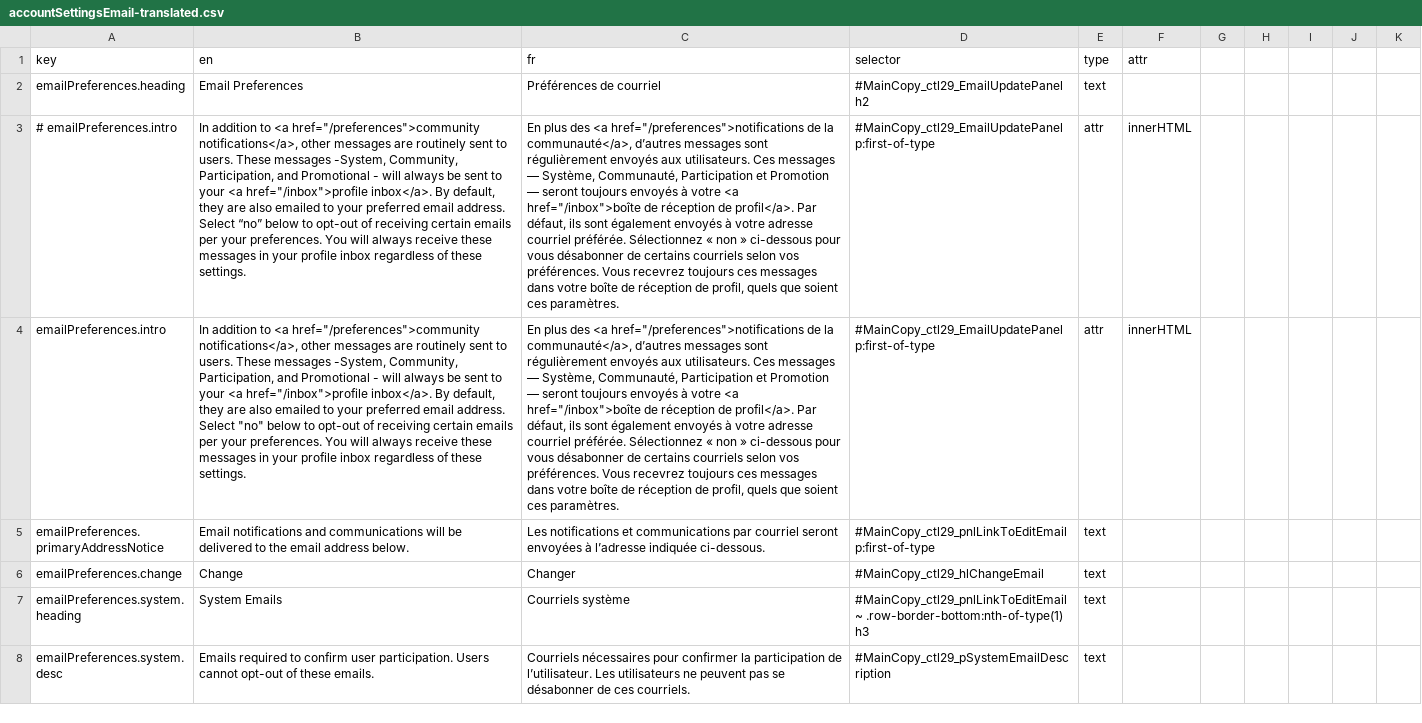
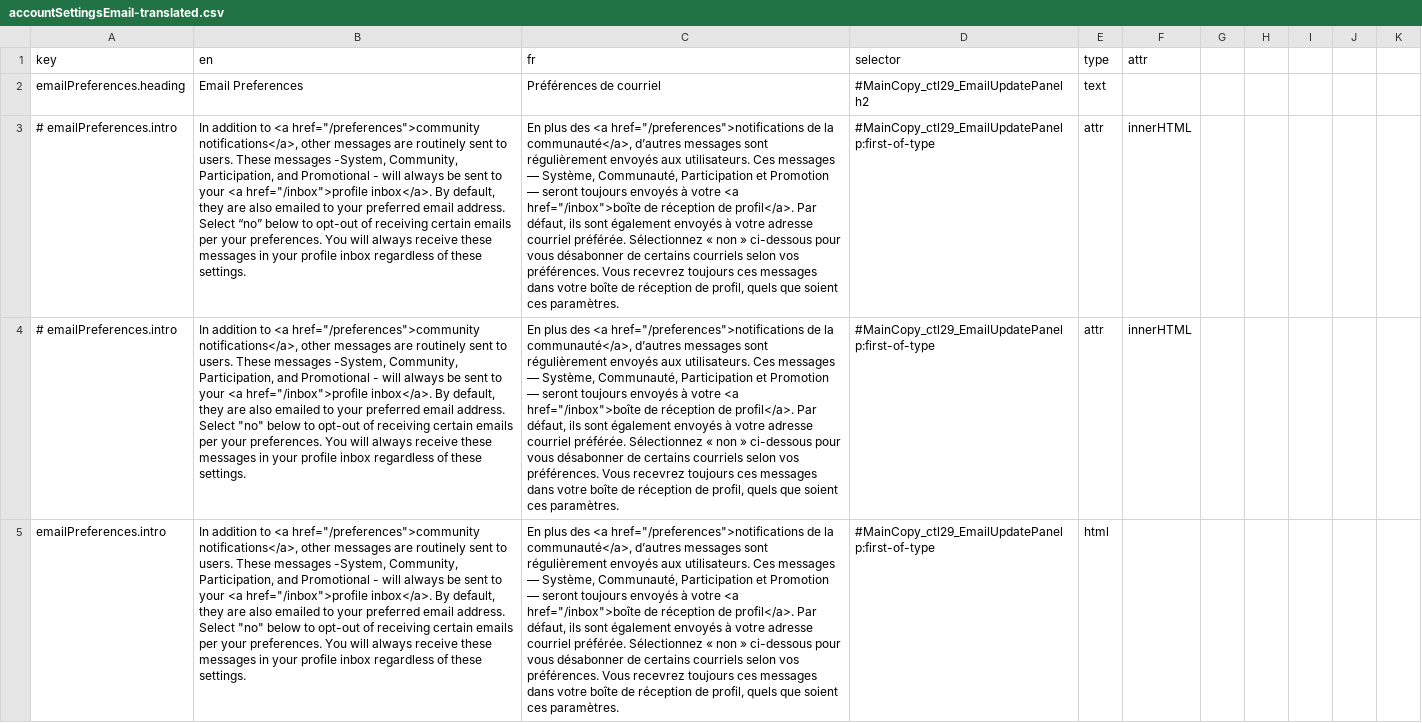
Before and after one commit to prospercanada/i18n-thrive, a CSV file: i18n-build/accountSettingsEmail-translated.csv, drawn as a sheet; only a part is shown; the shorter side is filled out with more unchanged rows; addresses are those after the commit; the diff covers the shown part only; the diff names each change by its address in the sheet, - before the commit and + after, or states it on an @@ line.

```diff
--- a/i18n-build/accountSettingsEmail-translated.csv
+++ b/i18n-build/accountSettingsEmail-translated.csv
+row 4: # emailPreferences.intro | In addition to <a href="/preferences">community notifications</a>, other messages are routinely sent to users. These messages -System, Community, Participation, and Promotional - will always be sent to your <a href="/inbox">profile inbox</a>. By default, they are also emailed to your preferred email address. Select "no" below to opt-out of receiving certain emails per your preferences. You will always receive these messages in your profile inbox regardless of these settings. | En plus des <a href="/preferences">notifications de la communauté</a>, d’autres messages sont régulièrement envoyés aux utilisateurs. Ces messages — Système, Communauté, Participation et Promotion — seront toujours envoyés à votre <a href="/inbox">boîte de réception de profil</a>. Par défaut, ils sont également envoyés à votre adresse courriel préférée. Sélectionnez « non » ci-dessous pour vous désabonner de certains courriels selon vos préférences. Vous recevrez toujours ces messages dans votre boîte de réception de profil, quels que soient ces paramètres. | #MainCopy_ctl29_EmailUpdatePanel p:first-of-type | attr | innerHTML
-E5 (type): attr
+E5 (type): html
-F5 (attr): innerHTML
+F5 (attr): (empty)
```
Also changed, not shown: 1 added row elsewhere in this file, 2 other files.
